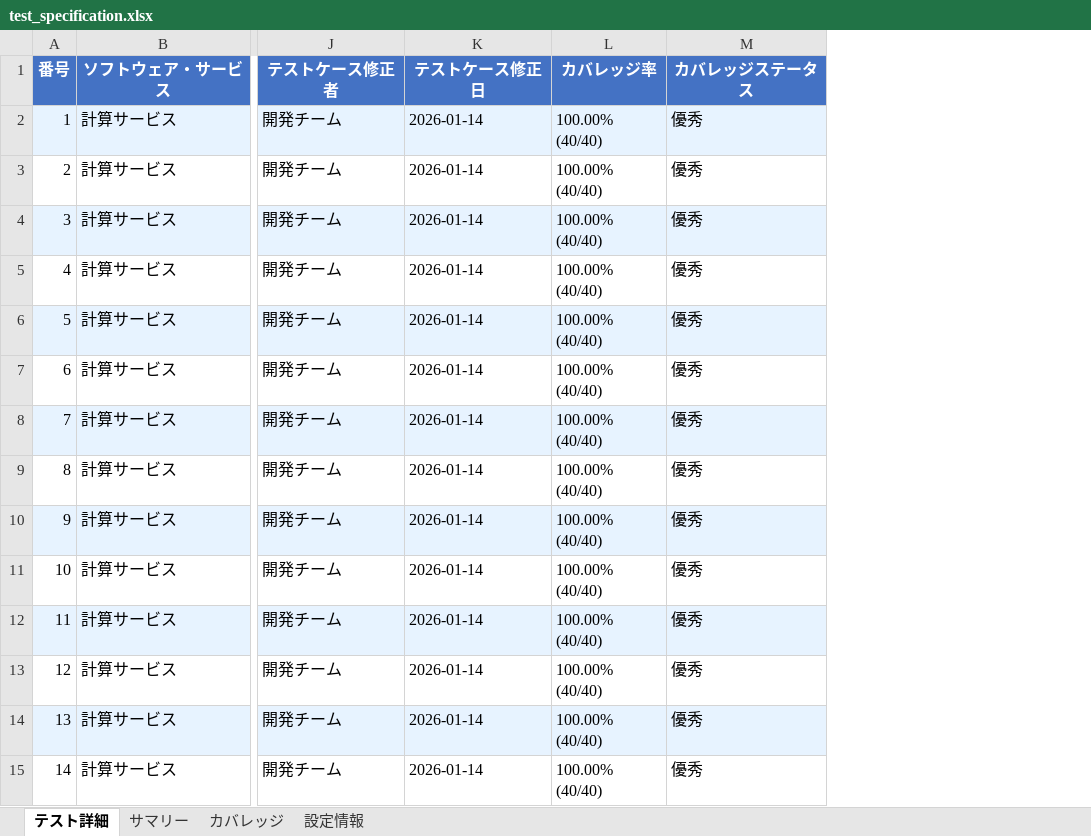
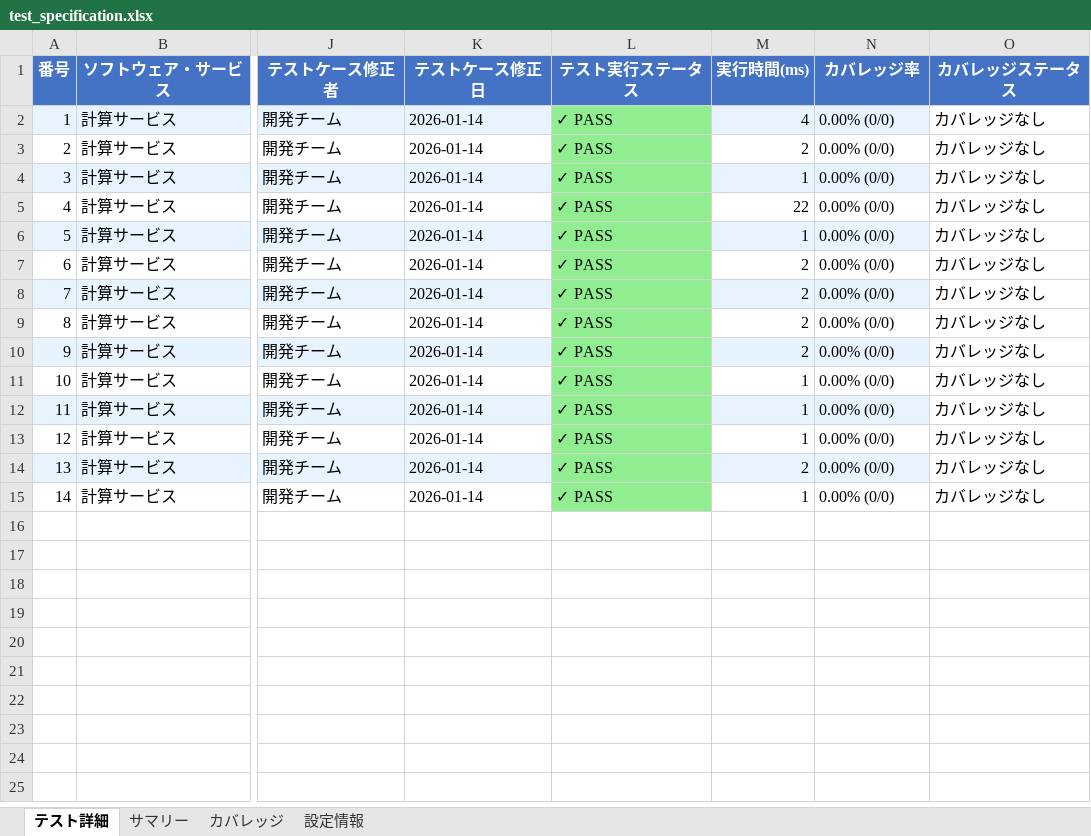
Before and after one commit to shiftrepo/aws, an Excel workbook: container/claudecode/js-test-specs/test_specification.xlsx, sheet テスト詳細, drawn as a sheet; only a part is shown, gaps mark what is left out; values as stored, in another font and other column widths than the file's, no borders; addresses are those after the commit; the diff names each change by its address in the sheet, - before the commit and + after, or states it on an @@ line.

```diff
--- a/container/claudecode/js-test-specs/test_specification.xlsx (sheet テスト詳細)
+++ b/container/claudecode/js-test-specs/test_specification.xlsx (sheet テスト詳細)
+column L (テスト実行ステータス), rows 2-15: all ✓ PASS
+column M (実行時間(ms)), rows 2-15: 4 | 2 | 1 | 22 | 1 | 2 | 2 | 2 | 2 | 1 | 1 | 1 | 2 | 1
-N2:N15 (カバレッジ率): 100.00% (40/40)
+N2:N15 (カバレッジ率): 0.00% (0/0)
-O2:O15 (カバレッジステータス): 優秀
+O2:O15 (カバレッジステータス): カバレッジなし
-O2 fill: #E7F3FF
+O2 fill: none
-O4 fill: #E7F3FF
+O4 fill: none
-O6 fill: #E7F3FF
+O6 fill: none
-O8 fill: #E7F3FF
+O8 fill: none
-O10 fill: #E7F3FF
+O10 fill: none
-O12 fill: #E7F3FF
+O12 fill: none
-O14 fill: #E7F3FF
+O14 fill: none
```
Also changed, not shown: sheet カバレッジ, sheet サマリー, sheet 設定情報, 35 other files.
